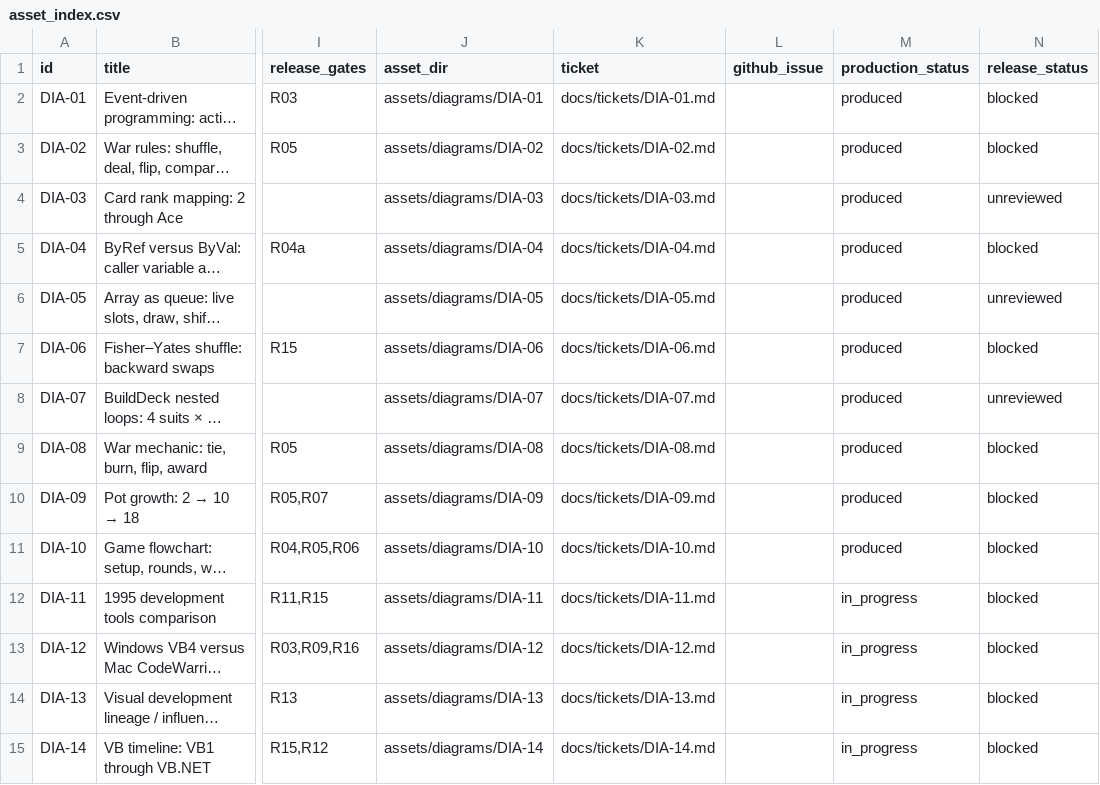
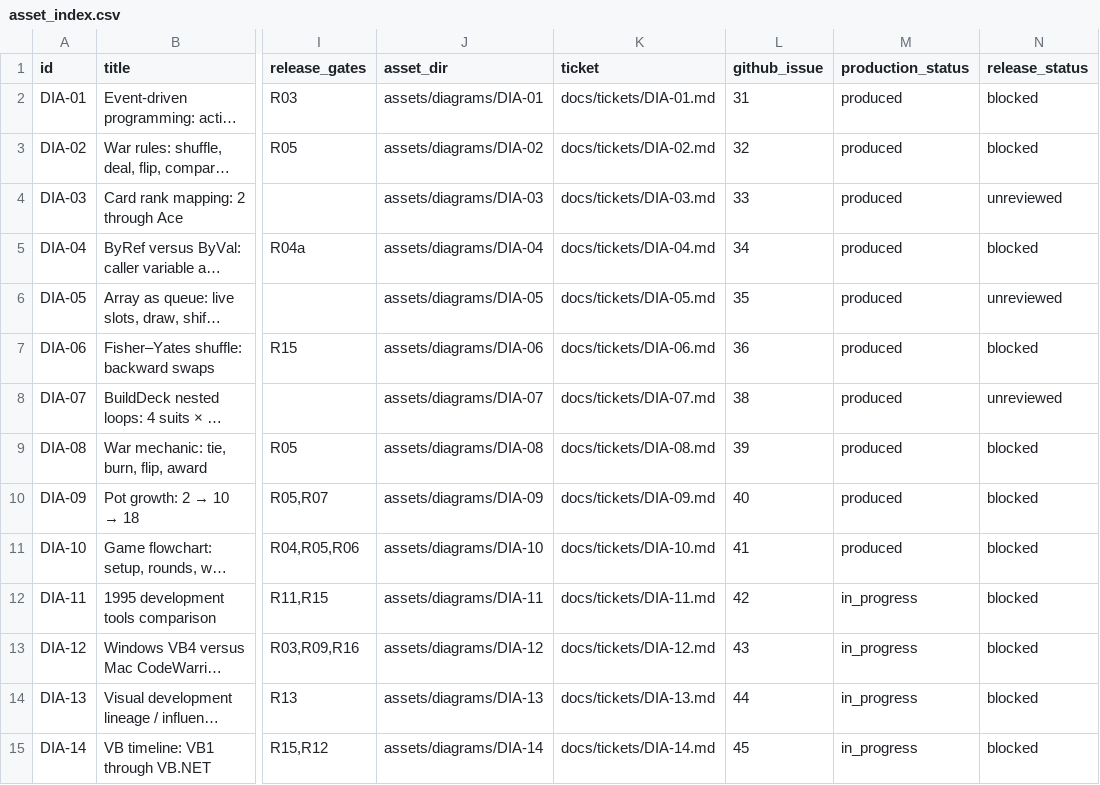
Before and after one commit to devin-thomas/vb-video, a CSV file: asset_index.csv, drawn as a sheet; only a part is shown, gaps mark what is left out; long unchanged cells end in …; the diff covers the shown part only; the diff names each change by its address in the sheet, - before the commit and + after, or states it on an @@ line.

```diff
--- a/asset_index.csv
+++ b/asset_index.csv
-L2 (github_issue): (empty)
+L2 (github_issue): 31
-L3 (github_issue): (empty)
+L3 (github_issue): 32
-L4 (github_issue): (empty)
+L4 (github_issue): 33
-L5 (github_issue): (empty)
+L5 (github_issue): 34
-L6 (github_issue): (empty)
+L6 (github_issue): 35
-L7 (github_issue): (empty)
+L7 (github_issue): 36
-L8 (github_issue): (empty)
+L8 (github_issue): 38
-L9 (github_issue): (empty)
+L9 (github_issue): 39
-L10 (github_issue): (empty)
+L10 (github_issue): 40
-L11 (github_issue): (empty)
+L11 (github_issue): 41
-L12 (github_issue): (empty)
+L12 (github_issue): 42
-L13 (github_issue): (empty)
+L13 (github_issue): 43
-L14 (github_issue): (empty)
+L14 (github_issue): 44
-L15 (github_issue): (empty)
+L15 (github_issue): 45
```
Also changed, not shown: 120 edited cells elsewhere in this file, 5 other files.
